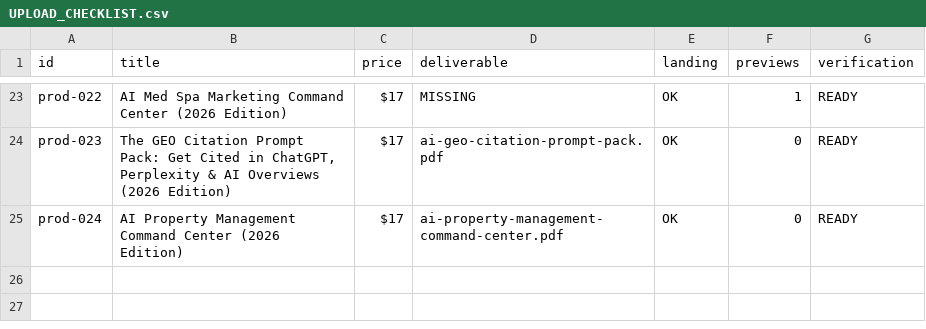
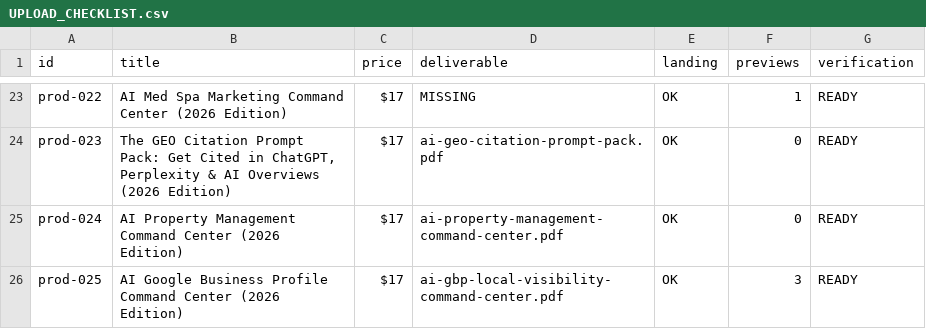
Before and after one commit to ReeseAstor/aitoolkit-blog, a CSV file: content/products/UPLOAD_CHECKLIST.csv, drawn as a sheet; only a part is shown, gaps mark what is left out.

Commit message:
feat: prod-025 AI Google Business Profile Command Center — product, landing page, checkout, companion article, previews

```diff
--- a/content/products/UPLOAD_CHECKLIST.csv
+++ b/content/products/UPLOAD_CHECKLIST.csv
@@ -25 +25,2 @@ prod-023,"The GEO Citation Prompt Pack: Get Cited in ChatGPT, Perplexity & AI Ov
 prod-024,AI Property Management Command Center (2026 Edition),$17,ai-property-management-command-center.pdf,OK,0,READY
+prod-025,AI Google Business Profile Command Center (2026 Edition),$17,ai-gbp-local-visibility-command-center.pdf,OK,3,READY
```
Also changed, not shown: 12 other files.
